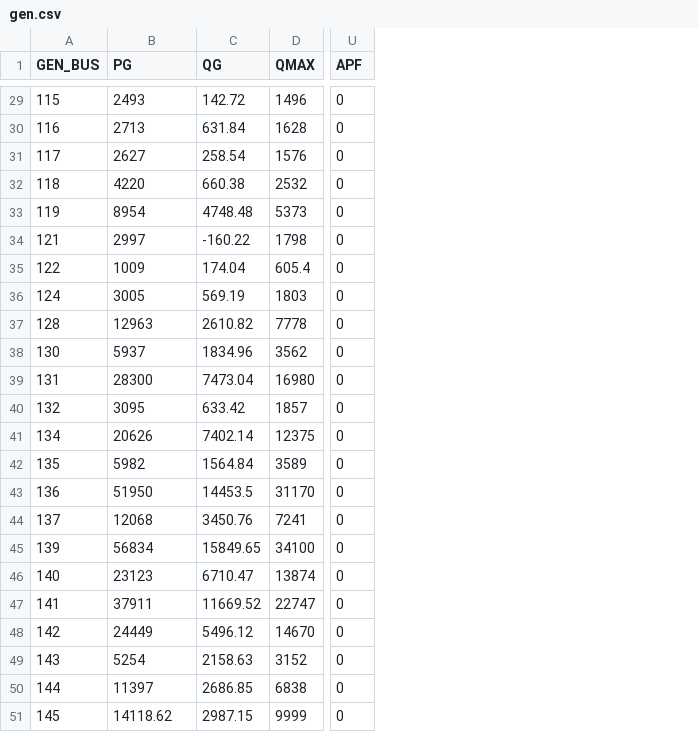
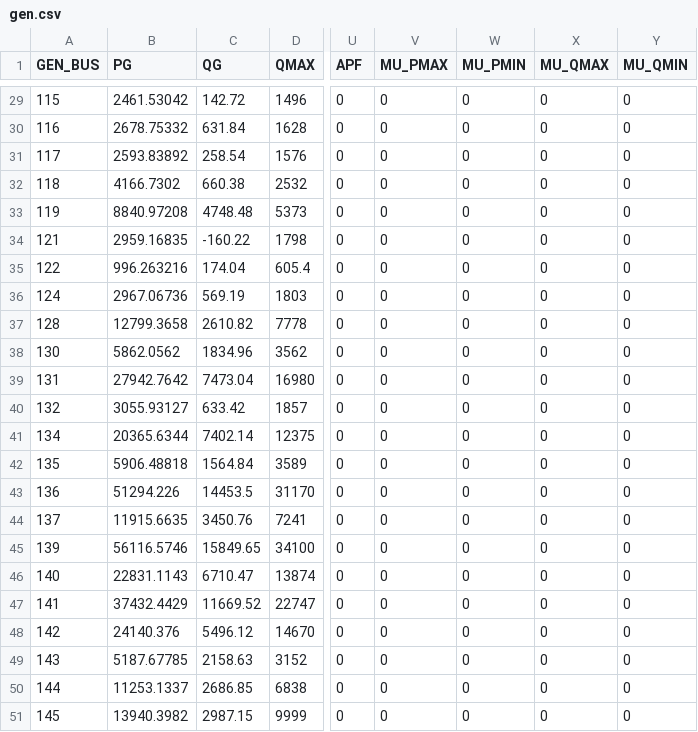
Before and after one commit to caseformat/ieee145, a CSV file: gen.csv, drawn as a sheet; only a part is shown, gaps mark what is left out; the diff covers the shown part only; the diff names each change by its address in the sheet, - before the commit and + after, or states it on an @@ line.

```diff
--- a/gen.csv
+++ b/gen.csv
+column V (MU_PMAX), rows 29-51: all 0
+column W (MU_PMIN), rows 29-51: all 0
+column X (MU_QMAX), rows 29-51: all 0
+column Y (MU_QMIN), rows 29-51: all 0
-B29 (PG): 2493
+B29 (PG): 2461.53042
-B30 (PG): 2713
+B30 (PG): 2678.75332
-B31 (PG): 2627
+B31 (PG): 2593.83892
-B32 (PG): 4220
+B32 (PG): 4166.7302
-B33 (PG): 8954
+B33 (PG): 8840.97208
-B34 (PG): 2997
+B34 (PG): 2959.16835
-B35 (PG): 1009
+B35 (PG): 996.263216
-B36 (PG): 3005
+B36 (PG): 2967.06736
-B37 (PG): 12963
+B37 (PG): 12799.3658
-B38 (PG): 5937
+B38 (PG): 5862.0562
-B39 (PG): 28300
+B39 (PG): 27942.7642
-B40 (PG): 3095
+B40 (PG): 3055.93127
-B41 (PG): 20626
+B41 (PG): 20365.6344
-B42 (PG): 5982
+B42 (PG): 5906.48818
-B43 (PG): 51950
+B43 (PG): 51294.226
-B44 (PG): 12068
+B44 (PG): 11915.6635
-B45 (PG): 56834
+B45 (PG): 56116.5746
-B46 (PG): 23123
+B46 (PG): 22831.1143
-B47 (PG): 37911
+B47 (PG): 37432.4429
-B48 (PG): 24449
+B48 (PG): 24140.376
-B49 (PG): 5254
+B49 (PG): 5187.67785
-B50 (PG): 11397
+B50 (PG): 11253.1337
-B51 (PG): 14118.62
+B51 (PG): 13940.3982
```
Also changed, not shown: 27 edited cells elsewhere in this file, bus.csv, 1 other file.
